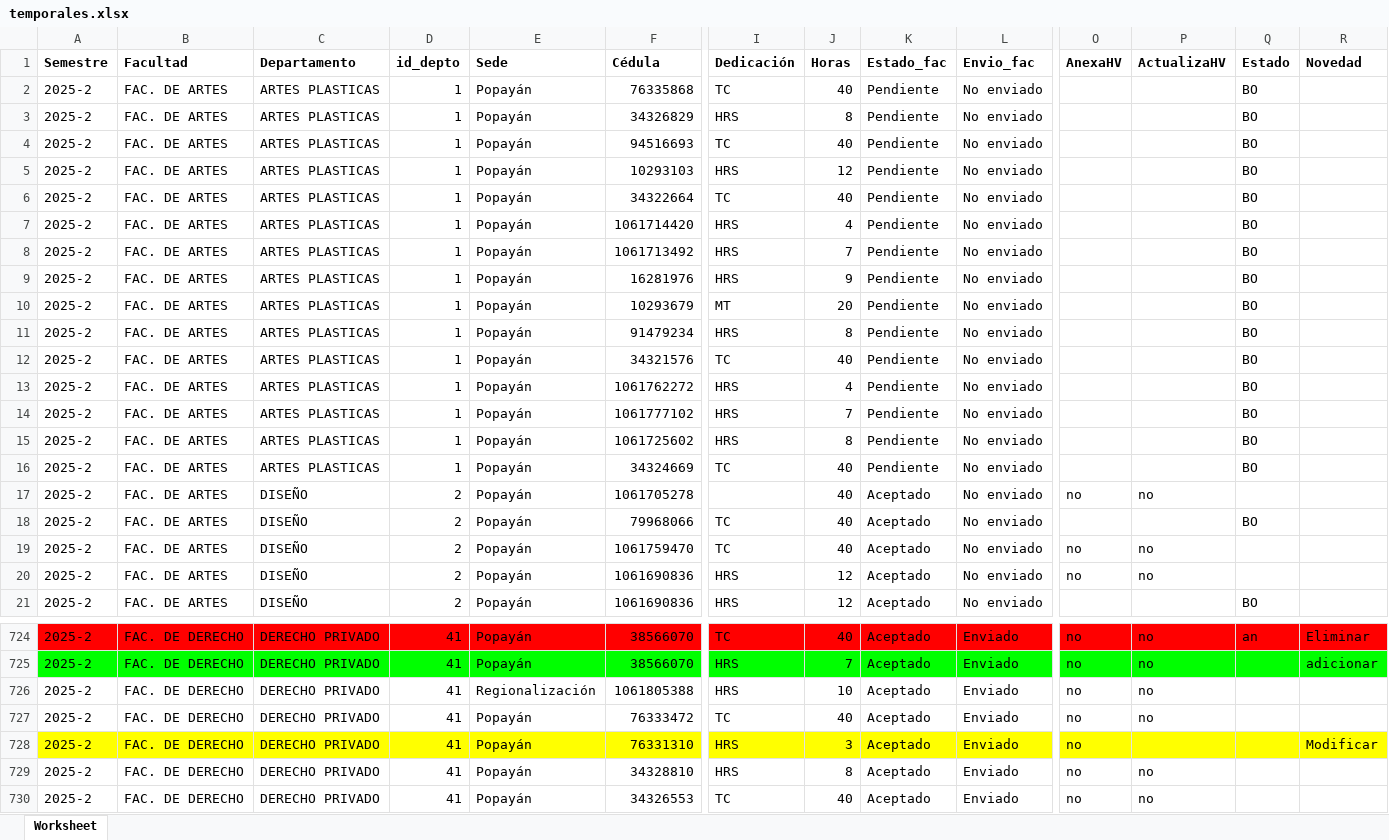
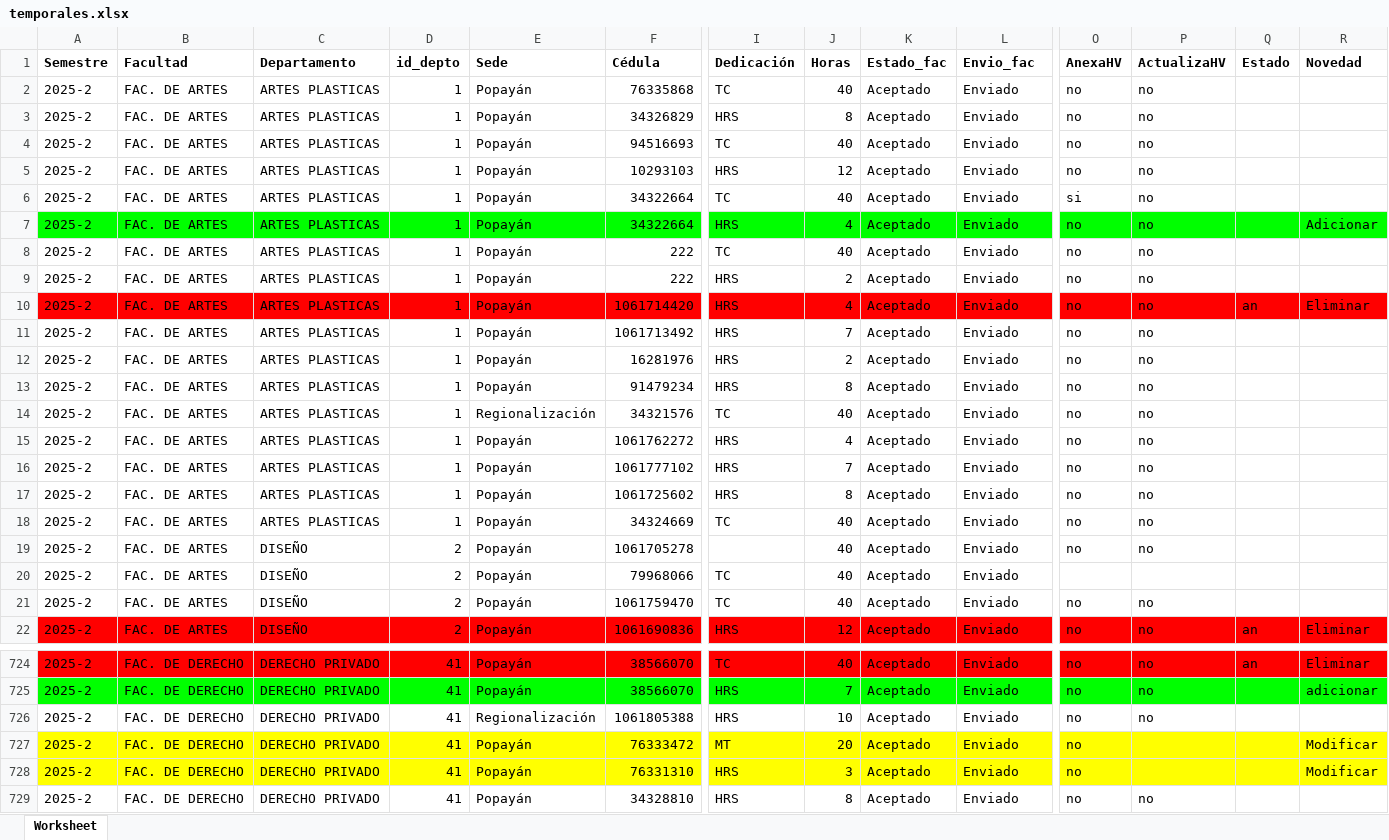
Before and after one commit to elmerjs/temporalesc, an Excel workbook: temporales.xlsx, sheet Worksheet, drawn as a sheet; only a part is shown, gaps mark what is left out; the shorter side is filled out with more unchanged rows; values as stored, in another font and other column widths than the file's, no borders; removed rows and columns are numbered as before the commit, all else as after; rows hold the shown columns only; the diff covers the shown part only; the diff names each change by its address in the sheet, - before the commit and + after, or states it on an @@ line.

```diff
--- a/temporales.xlsx (sheet Worksheet)
+++ b/temporales.xlsx (sheet Worksheet)
-K2:K6 (Estado_fac): Pendiente
+K2:K6 (Estado_fac): Aceptado
-L2:L6 (Envio_fac): No enviado
+L2:L6 (Envio_fac): Enviado
-O2:O5 (AnexaHV): (empty)
+O2:O5 (AnexaHV): no
-P2:P6 (ActualizaHV): (empty)
+P2:P6 (ActualizaHV): no
-Q2:Q6 (Estado): BO
+Q2:Q6 (Estado): (empty)
-O6 (AnexaHV): (empty)
+O6 (AnexaHV): si
+row 7: 2025-2 | FAC. DE ARTES | ARTES PLASTICAS | 1 | Popayán | 34322664 | HRS | 4 | Aceptado | Enviado | no | no |  | Adicionar
+row 8: 2025-2 | FAC. DE ARTES | ARTES PLASTICAS | 1 | Popayán | 222 | TC | 40 | Aceptado | Enviado | no | no
+row 9: 2025-2 | FAC. DE ARTES | ARTES PLASTICAS | 1 | Popayán | 222 | HRS | 2 | Aceptado | Enviado | no | no
-A10:R10 fill: none
+A10:R10 fill: #FF0000
-K10:K12 (Estado_fac): Pendiente
+K10:K12 (Estado_fac): Aceptado
-L10:L12 (Envio_fac): No enviado
+L10:L12 (Envio_fac): Enviado
-O10:O12 (AnexaHV): (empty)
+O10:O12 (AnexaHV): no
-P10:P12 (ActualizaHV): (empty)
+P10:P12 (ActualizaHV): no
-Q10 (Estado): BO
+Q10 (Estado): an
-R10 (Novedad): (empty)
+R10 (Novedad): Eliminar
-Q11:Q12 (Estado): BO
+Q11:Q12 (Estado): (empty)
-J12 (Horas): 9
+J12 (Horas): 2
-row 10: 2025-2 | FAC. DE ARTES | ARTES PLASTICAS | 1 | Popayán | 10293679 | MT | 20 | Pendiente | No enviado |  |  | BO
-K13:K18 (Estado_fac): Pendiente
+K13:K18 (Estado_fac): Aceptado
-L13:L22 (Envio_fac): No enviado
+L13:L22 (Envio_fac): Enviado
-O13:O18 (AnexaHV): (empty)
+O13:O18 (AnexaHV): no
-P13:P18 (ActualizaHV): (empty)
+P13:P18 (ActualizaHV): no
-Q13:Q18 (Estado): BO
+Q13:Q18 (Estado): (empty)
-E14 (Sede): Popayán
+E14 (Sede): Regionalización
-Q20 (Estado): BO
+Q20 (Estado): (empty)
-A22:R22 fill: none
+A22:R22 fill: #FF0000
-Q22 (Estado): (empty)
+Q22 (Estado): an
-R22 (Novedad): (empty)
+R22 (Novedad): Eliminar
-row 21: 2025-2 | FAC. DE ARTES | DISEÑO | 2 | Popayán | 1061690836 | HRS | 12 | Aceptado | No enviado |  |  | BO
-A727:R727 fill: none
+A727:R727 fill: #FFFF00
-I727 (Dedicación): TC
+I727 (Dedicación): MT
-J727 (Horas): 40
+J727 (Horas): 20
-P727 (ActualizaHV): no
+P727 (ActualizaHV): (empty)
-R727 (Novedad): (empty)
+R727 (Novedad): Modificar
```
Also changed, not shown: 1 removed row, 65 edited cells and cell formats elsewhere in this sheet, 21 other files.
